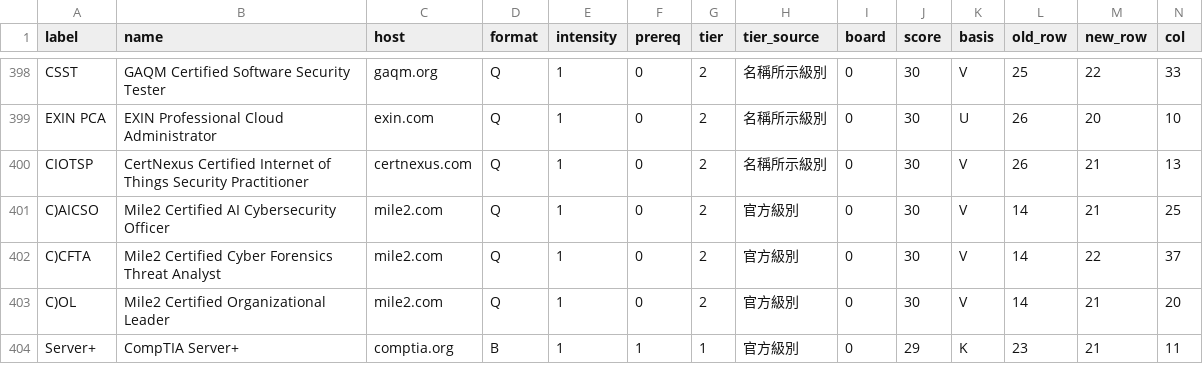
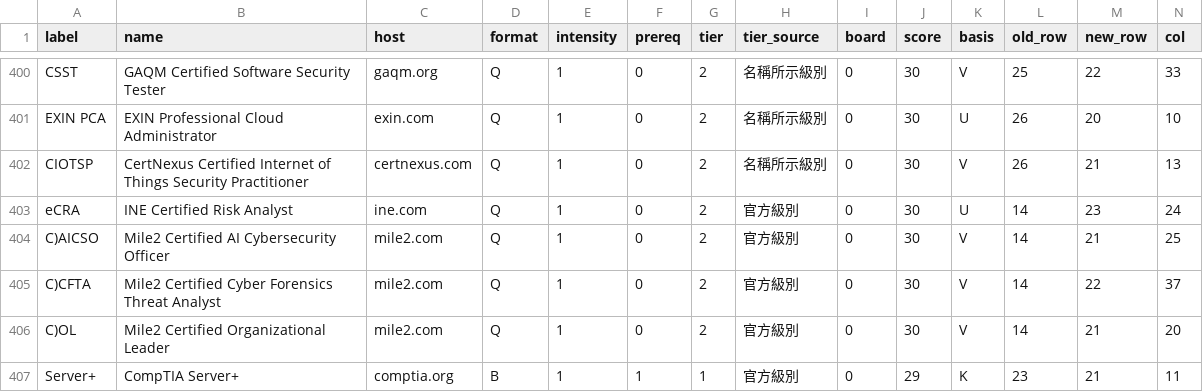
Before and after one commit to at9701/security-certification-map, a CSV file: data/ranked.csv, drawn as a sheet; only a part is shown, gaps mark what is left out; rows hold the shown columns only; the diff covers the shown part only; the diff names each change by its address in the sheet, - before the commit and + after, or states it on an @@ line.

```diff
--- a/data/ranked.csv
+++ b/data/ranked.csv
+row 403: eCRA | INE Certified Risk Analyst | ine.com | Q | 1 | 0 | 2 | 官方級別 | 0 | 30 | U | 14 | 23 | 24
```
Also changed, not shown: 2 added rows and 58 edited cells elsewhere in this file, 6 other files.
